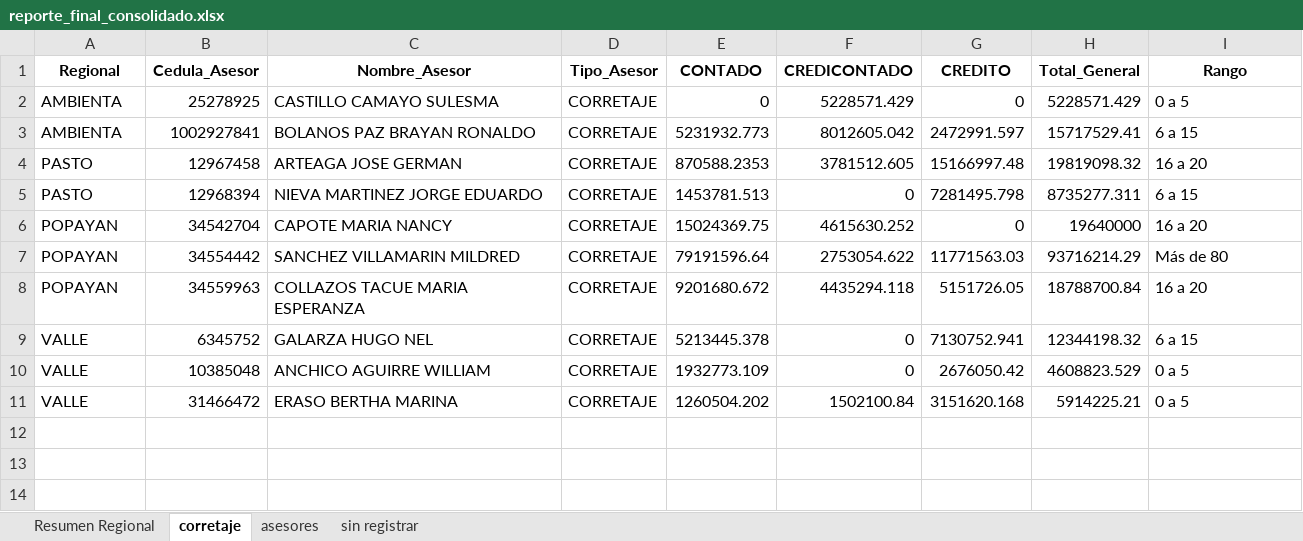
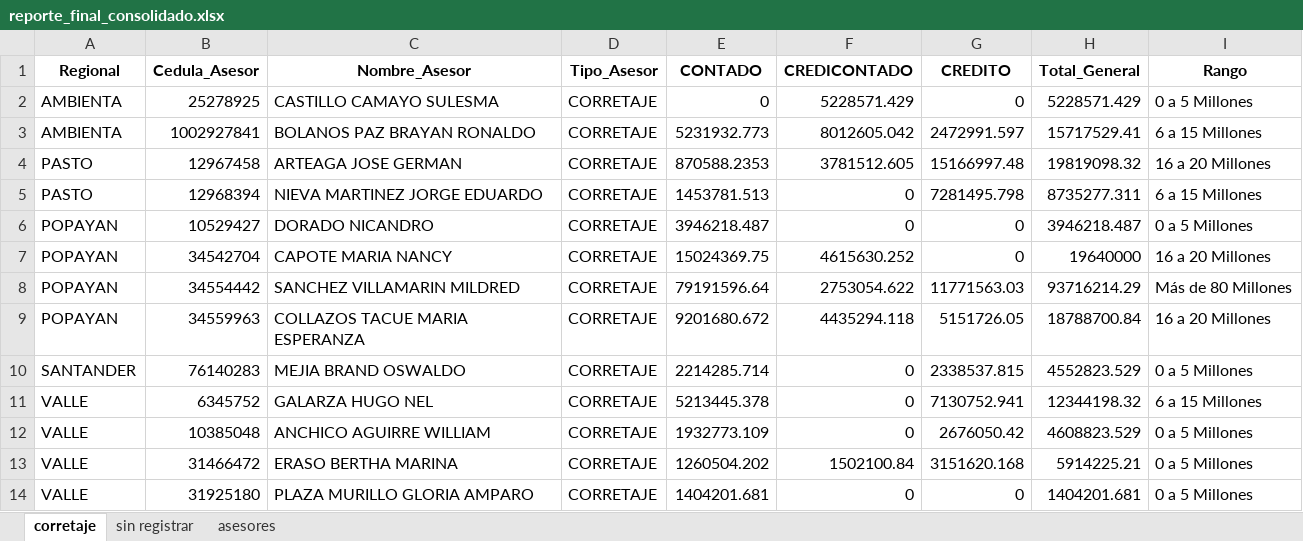
Before and after one commit to balvin22/Financiera-reprotes, an Excel workbook: reporte_final_consolidado.xlsx, sheet corretaje, drawn as a sheet; values as stored, in another font and other column widths than the file's, no borders; addresses are those after the commit; the diff names each change by its address in the sheet, - before the commit and + after, or states it on an @@ line.

```diff
--- a/reporte_final_consolidado.xlsx (sheet corretaje)
+++ b/reporte_final_consolidado.xlsx (sheet corretaje)
-sheet tab: Resumen Regional
@@ sheet tab order changed: corretaje | sin registrar | asesores @@
-I2 (Rango): 0 a 5
+I2 (Rango): 0 a 5 Millones
-I3 (Rango): 6 a 15
+I3 (Rango): 6 a 15 Millones
-I4 (Rango): 16 a 20
+I4 (Rango): 16 a 20 Millones
-I5 (Rango): 6 a 15
+I5 (Rango): 6 a 15 Millones
+row 6: POPAYAN | 10529427 | DORADO NICANDRO | CORRETAJE | 3946218.487 | 0 | 0 | 3946218.487 | 0 a 5 Millones
-I7 (Rango): 16 a 20
+I7 (Rango): 16 a 20 Millones
-I8 (Rango): Más de 80
+I8 (Rango): Más de 80 Millones
-I9 (Rango): 16 a 20
+I9 (Rango): 16 a 20 Millones
+row 10: SANTANDER | 76140283 | MEJIA BRAND OSWALDO | CORRETAJE | 2214285.714 | 0 | 2338537.815 | 4552823.529 | 0 a 5 Millones
-I11 (Rango): 6 a 15
+I11 (Rango): 6 a 15 Millones
-I12:I13 (Rango): 0 a 5
+I12:I13 (Rango): 0 a 5 Millones
+row 14: VALLE | 31925180 | PLAZA MURILLO GLORIA AMPARO | CORRETAJE | 1404201.681 | 0 | 0 | 1404201.681 | 0 a 5 Millones
```
Also changed, not shown: sheet asesores, sheet sin registrar, 28 other files.
